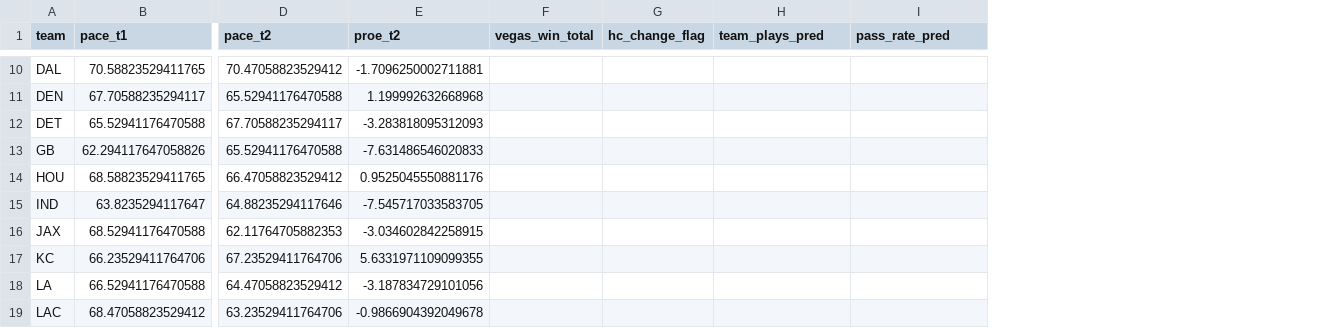
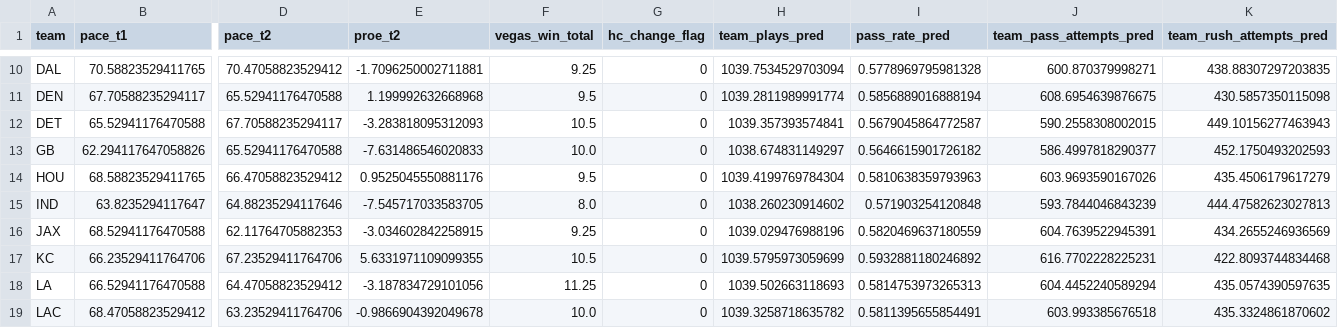
Before and after one commit to rohankalani1/Fantasy-Football, a CSV file: results/team_volume_projection_2026.csv, drawn as a sheet; only a part is shown, gaps mark what is left out; the diff covers the shown part only; the diff names each change by its address in the sheet, - before the commit and + after, or states it on an @@ line.

Commit message:
Fill in 2026 win totals and HC changes; generate the live team volume projection
vegas_win_total: averaged across BetMGM/DraftKings/Caesars/RiversCasino from
vegasinsider.com, parsed directly from the raw HTML rather than trusted from an
initial AI-summarized fetch that turned out to fabricate 25 of the 32 teams' numbers
(caught by cross-checking against the raw page source, which only actually contained
7 teams in visible text -- the rest loads from a differently-structured odds table
that needed its own parser).

hc_change_flag: 10 team changes as provided by the league owner.

Also fixes a polars deprecation warning in project_season's is_in call.

```diff
--- a/results/team_volume_projection_2026.csv
+++ b/results/team_volume_projection_2026.csv
+column J (team_pass_attempts_pred), rows 10-19: 600.870379998271 | 608.6954639876675 | 590.2558308002015 | 586.4997818290377 | 603.9693590167026 | 593.7844046843239 | 604.7639522945391 | 616.7702228225231 | 604.4452240589294 | 603.993385676518
+column K (team_rush_attempts_pred), rows 10-19: 438.88307297203835 | 430.5857350115098 | 449.10156277463943 | 452.1750493202593 | 435.4506179617279 | 444.47582623027813 | 434.2655246936569 | 422.8093744834468 | 435.0574390597635 | 435.3324861870602
-F10 (vegas_win_total): (empty)
+F10 (vegas_win_total): 9.25
-G10:G19 (hc_change_flag): (empty)
+G10:G19 (hc_change_flag): 0
-H10 (team_plays_pred): (empty)
+H10 (team_plays_pred): 1039.7534529703094
-I10 (pass_rate_pred): (empty)
+I10 (pass_rate_pred): 0.5778969795981328
-F11 (vegas_win_total): (empty)
+F11 (vegas_win_total): 9.5
-H11 (team_plays_pred): (empty)
+H11 (team_plays_pred): 1039.2811989991774
-I11 (pass_rate_pred): (empty)
+I11 (pass_rate_pred): 0.5856889016888194
-F12 (vegas_win_total): (empty)
+F12 (vegas_win_total): 10.5
-H12 (team_plays_pred): (empty)
+H12 (team_plays_pred): 1039.357393574841
-I12 (pass_rate_pred): (empty)
+I12 (pass_rate_pred): 0.5679045864772587
-F13 (vegas_win_total): (empty)
+F13 (vegas_win_total): 10.0
-H13 (team_plays_pred): (empty)
+H13 (team_plays_pred): 1038.674831149297
-I13 (pass_rate_pred): (empty)
+I13 (pass_rate_pred): 0.5646615901726182
-F14 (vegas_win_total): (empty)
+F14 (vegas_win_total): 9.5
-H14 (team_plays_pred): (empty)
+H14 (team_plays_pred): 1039.4199769784304
-I14 (pass_rate_pred): (empty)
+I14 (pass_rate_pred): 0.5810638359793963
-F15 (vegas_win_total): (empty)
+F15 (vegas_win_total): 8.0
-H15 (team_plays_pred): (empty)
+H15 (team_plays_pred): 1038.260230914602
-I15 (pass_rate_pred): (empty)
+I15 (pass_rate_pred): 0.571903254120848
-F16 (vegas_win_total): (empty)
+F16 (vegas_win_total): 9.25
-H16 (team_plays_pred): (empty)
+H16 (team_plays_pred): 1039.029476988196
-I16 (pass_rate_pred): (empty)
+I16 (pass_rate_pred): 0.5820469637180559
-F17 (vegas_win_total): (empty)
+F17 (vegas_win_total): 10.5
-H17 (team_plays_pred): (empty)
+H17 (team_plays_pred): 1039.5795973059699
-I17 (pass_rate_pred): (empty)
+I17 (pass_rate_pred): 0.5932881180246892
-F18 (vegas_win_total): (empty)
+F18 (vegas_win_total): 11.25
-H18 (team_plays_pred): (empty)
+H18 (team_plays_pred): 1039.502663118693
-I18 (pass_rate_pred): (empty)
+I18 (pass_rate_pred): 0.5814753973265313
-F19 (vegas_win_total): (empty)
+F19 (vegas_win_total): 10.0
-H19 (team_plays_pred): (empty)
+H19 (team_plays_pred): 1039.3258718635782
-I19 (pass_rate_pred): (empty)
+I19 (pass_rate_pred): 0.5811395655854491
```
Also changed, not shown: 88 edited cells elsewhere in this file, config/current_season_inputs.csv, 1 other file.
